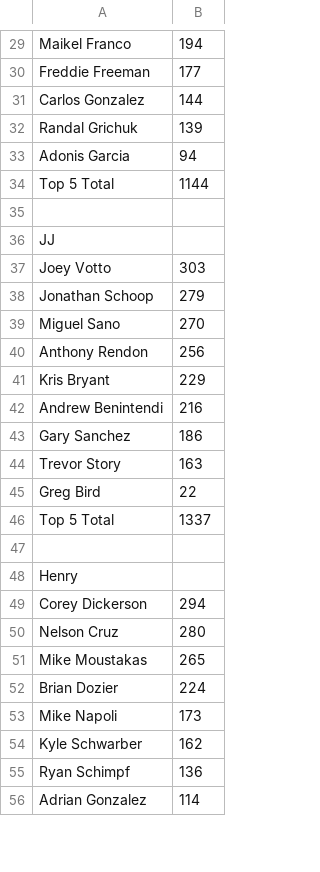
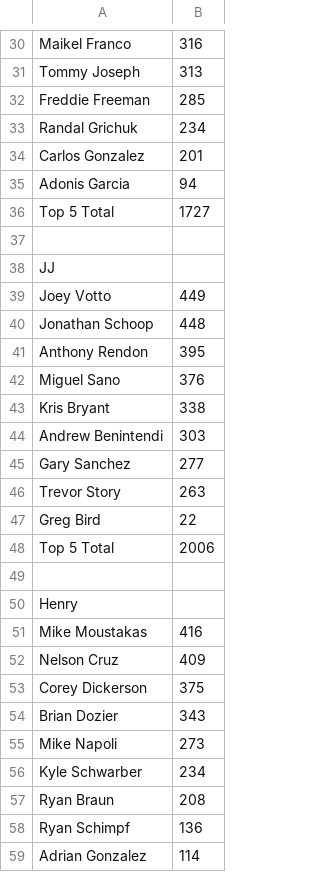
Before and after one commit to davidm97/MLB, a CSV file: Standings.csv, drawn as a sheet; only a part is shown, gaps mark what is left out; removed rows and columns are numbered as before the commit, all else as after; the diff covers the shown part only; the diff names each change by its address in the sheet, - before the commit and + after, or states it on an @@ line.

```diff
--- a/Standings.csv
+++ b/Standings.csv
-B30: 194
+B30: 316
+row 31: Tommy Joseph | 313
-B32: 177
+B32: 285
-row 31: Carlos Gonzalez | 144
-B33: 139
+B33: 234
+row 34: Carlos Gonzalez | 201
-B36: 1144
+B36: 1727
-B39: 303
+B39: 449
-B40: 279
+B40: 448
-row 39: Miguel Sano | 270
-B41: 256
+B41: 395
+row 42: Miguel Sano | 376
-B43: 229
+B43: 338
-B44: 216
+B44: 303
-B45: 186
+B45: 277
-B46: 163
+B46: 263
-B48: 1337
+B48: 2006
-row 49: Corey Dickerson | 294
-row 50: Nelson Cruz | 280
-B51: 265
+B51: 416
+row 52: Nelson Cruz | 409
+row 53: Corey Dickerson | 375
-B54: 224
+B54: 343
-B55: 173
+B55: 273
-B56: 162
+B56: 234
+row 57: Ryan Braun | 208
```
Also changed, not shown: 24 added rows, 22 removed rows and 70 edited cells elsewhere in this file, All_Player_Stats.csv, 1 other file.
